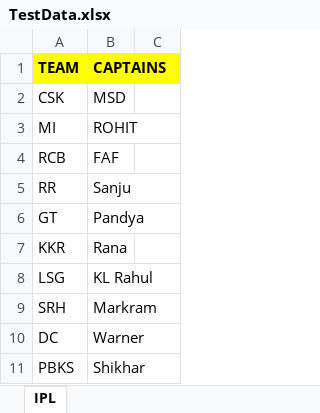
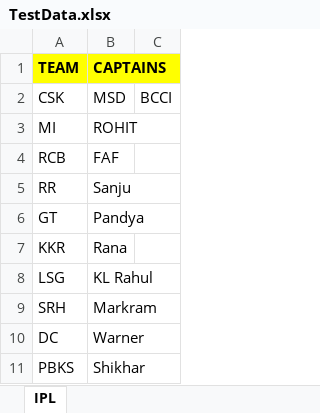
Before and after one commit to gitHub28012/wcsm8.1repository, an Excel workbook: wcsm8seleniumproject/data/TestData.xlsx, sheet IPL, drawn as a sheet; values as stored, in another font and other column widths than the file's, no borders; the diff names each change by its address in the sheet, - before the commit and + after, or states it on an @@ line.

```diff
--- a/wcsm8seleniumproject/data/TestData.xlsx (sheet IPL)
+++ b/wcsm8seleniumproject/data/TestData.xlsx (sheet IPL)
-C2: (empty)
+C2: BCCI
```
Also changed, not shown: 7 other files.
